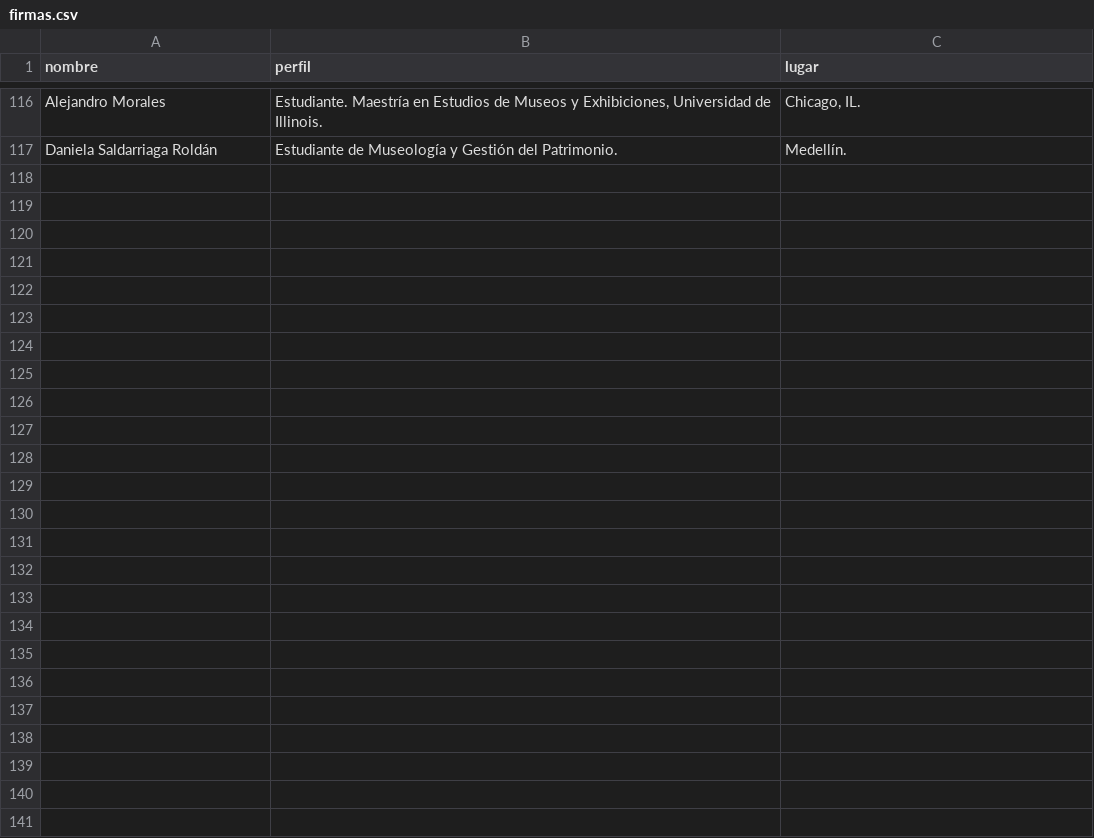
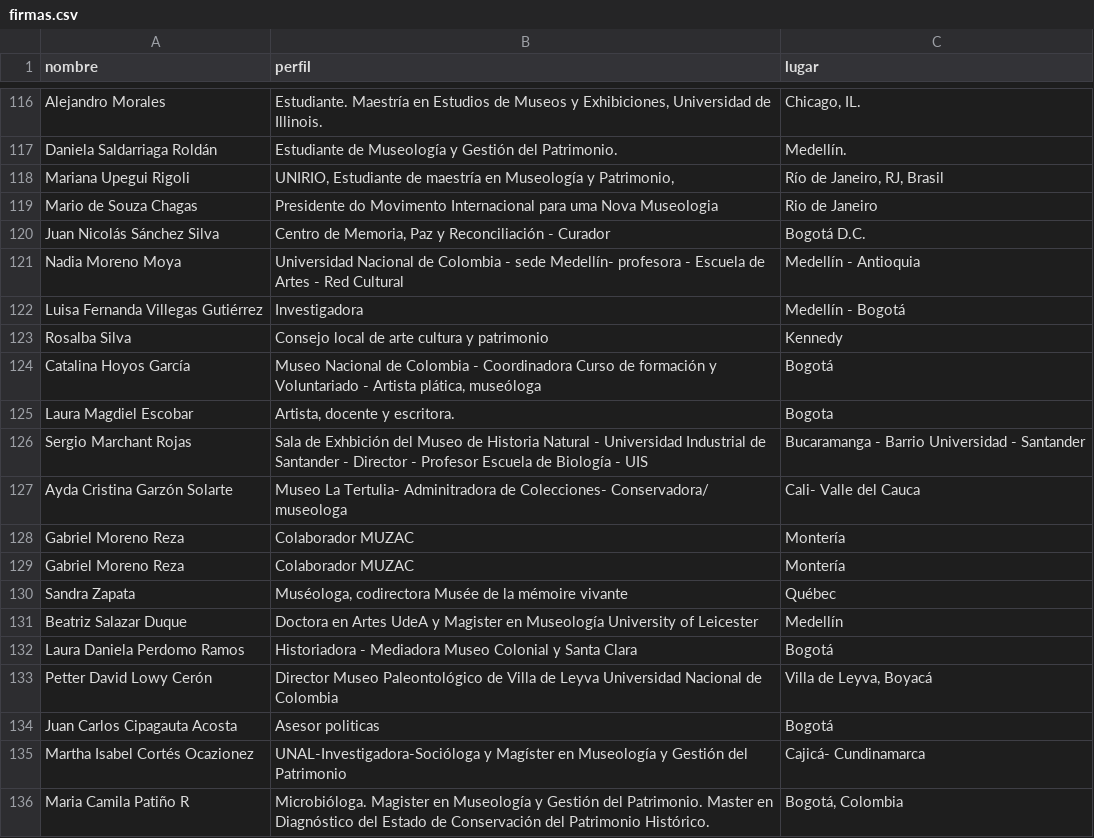
Before and after one commit to alianzacolombianademuseos/paginaweb, a CSV file: _data/firmas.csv, drawn as a sheet; only a part is shown, gaps mark what is left out; the diff covers the shown part only; the diff names each change by its address in the sheet, - before the commit and + after, or states it on an @@ line.

Commit message:
Add files via upload

```diff
--- a/_data/firmas.csv
+++ b/_data/firmas.csv
+row 118: Mariana Upegui Rigoli | UNIRIO, Estudiante de maestría en Museología y Patrimonio, | Río de Janeiro, RJ, Brasil
+row 119: Mario de Souza Chagas | Presidente do Movimento Internacional para uma Nova Museologia | Rio de Janeiro
+row 120: Juan Nicolás Sánchez Silva | Centro de Memoria, Paz y Reconciliación - Curador | Bogotá D.C.
+row 121: Nadia Moreno Moya | Universidad Nacional de Colombia - sede Medellín- profesora - Escuela de Artes - Red Cultural | Medellín - Antioquia
+row 122: Luisa Fernanda Villegas Gutiérrez | Investigadora | Medellín - Bogotá
+row 123: Rosalba Silva | Consejo local de arte cultura y patrimonio | Kennedy
+row 124: Catalina Hoyos García | Museo Nacional de Colombia - Coordinadora Curso de formación y Voluntariado - Artista plática, museóloga | Bogotá
+row 125: Laura Magdiel Escobar | Artista, docente y escritora. | Bogota
+row 126: Sergio Marchant Rojas | Sala de Exhbición del Museo de Historia Natural - Universidad Industrial de Santander - Director - Profesor Escuela de Biología - UIS | Bucaramanga - Barrio Universidad - Santander
+row 127: Ayda Cristina Garzón Solarte | Museo La Tertulia- Adminitradora de Colecciones- Conservadora/ museologa | Cali- Valle del Cauca
+row 128: Gabriel Moreno Reza | Colaborador MUZAC | Montería
+row 129: Gabriel Moreno Reza | Colaborador MUZAC | Montería
+row 130: Sandra Zapata | Muséologa, codirectora Musée de la mémoire vivante | Québec
+row 131: Beatriz Salazar Duque | Doctora en Artes UdeA y Magister en Museología University of Leicester | Medellín
+row 132: Laura Daniela Perdomo Ramos | Historiadora - Mediadora Museo Colonial y Santa Clara | Bogotá
+row 133: Petter David Lowy Cerón | Director Museo Paleontológico de Villa de Leyva Universidad Nacional de Colombia | Villa de Leyva, Boyacá
+row 134: Juan Carlos Cipagauta Acosta | Asesor politicas | Bogotá
+row 135: Martha Isabel Cortés Ocazionez | UNAL-Investigadora-Socióloga y Magíster en Museología y Gestión del Patrimonio | Cajicá- Cundinamarca
+row 136: Maria Camila Patiño R | Microbióloga. Magister en Museología y Gestión del Patrimonio. Master en Diagnóstico del Estado de Conservación del Patrimonio Histórico. | Bogotá, Colombia
```
Also changed, not shown: 28 added rows and 2 edited cells elsewhere in this file.
